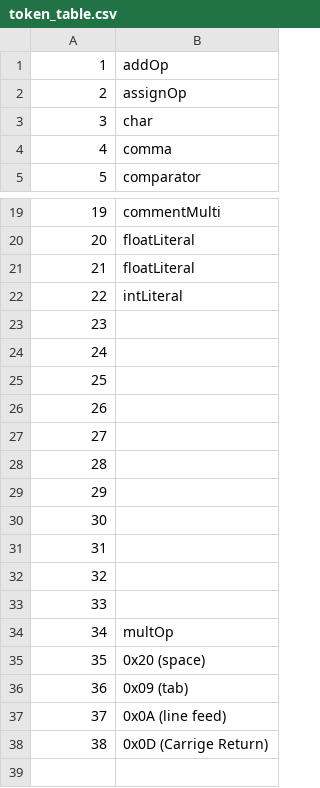
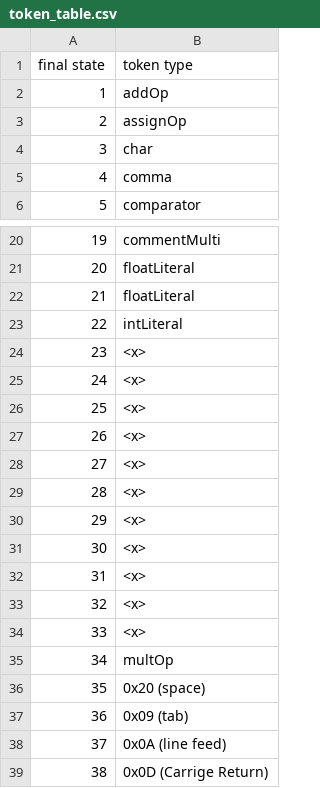
Before and after one commit to CSUF-CPSC-Caron-SP22/lexical-analyzer-project-the-compilers, a CSV file: tables/token_table.csv, drawn as a sheet; only a part is shown, gaps mark what is left out.

```diff
--- a/tables/token_table.csv
+++ b/tables/token_table.csv
@@ -1 +1,2 @@
+final state, token type
 1,addOp
@@ -22,13 +23,13 @@
 22,intLiteral
-23,
-24,
-25,
-26,
-27,
-28,
-29,
-30,
-31,
-32,
-33,
+23,<x>
+24,<x>
+25,<x>
+26,<x>
+27,<x>
+28,<x>
+29,<x>
+30,<x>
+31,<x>
+32,<x>
+33,<x>
 34,multOp
```
Also changed, not shown: 4 other files.
